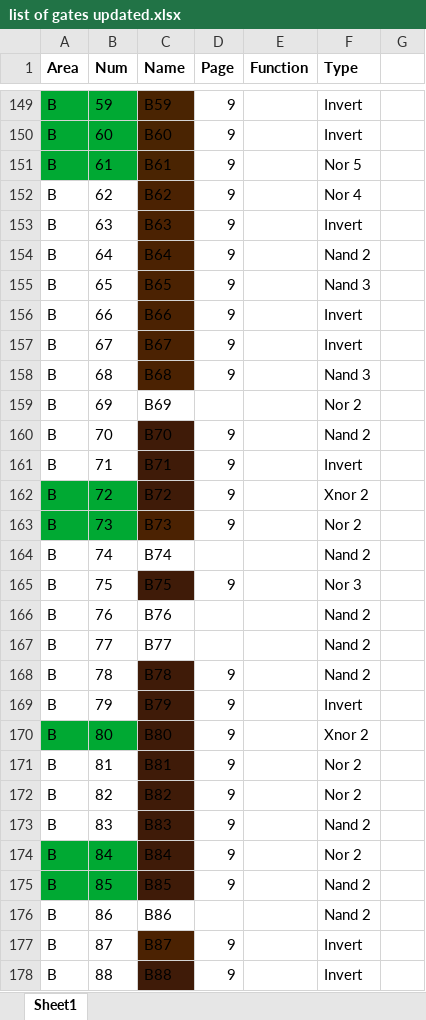
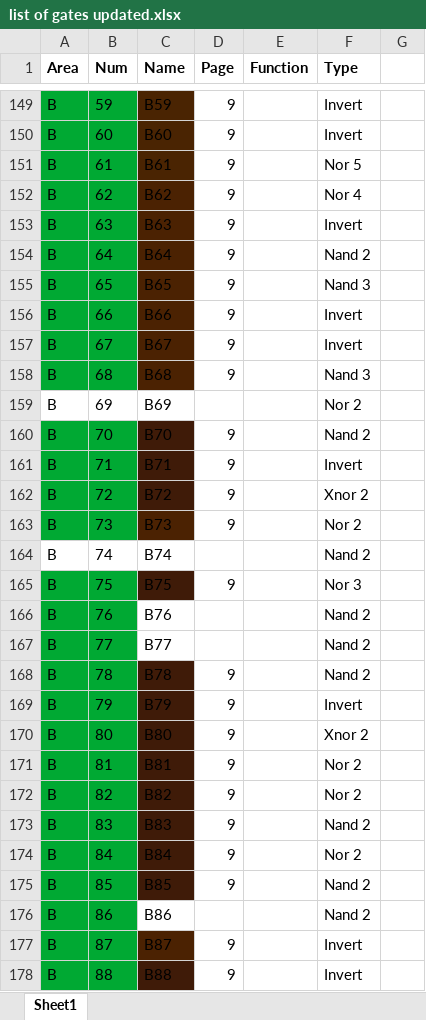
Before and after one commit to benboldtumd/mmc5-decap, an Excel workbook: list of gates updated.xlsx, sheet Sheet1, drawn as a sheet; only a part is shown, gaps mark what is left out; values as stored, in another font and other column widths than the file's, no borders; the diff covers the shown part only; the diff names each change by its address in the sheet, - before the commit and + after, or states it on an @@ line.

```diff
--- a/list of gates updated.xlsx (sheet Sheet1)
+++ b/list of gates updated.xlsx (sheet Sheet1)
-A152:B158 fill: none
+A152:B158 fill: #00A933
-A160:B161 fill: none
+A160:B161 fill: #00A933
-A165:B169 fill: none
+A165:B169 fill: #00A933
-A171:B173 fill: none
+A171:B173 fill: #00A933
-A176:B178 fill: none
+A176:B178 fill: #00A933
```
Also changed, not shown: cell formats elsewhere in this sheet, 19 other files.
